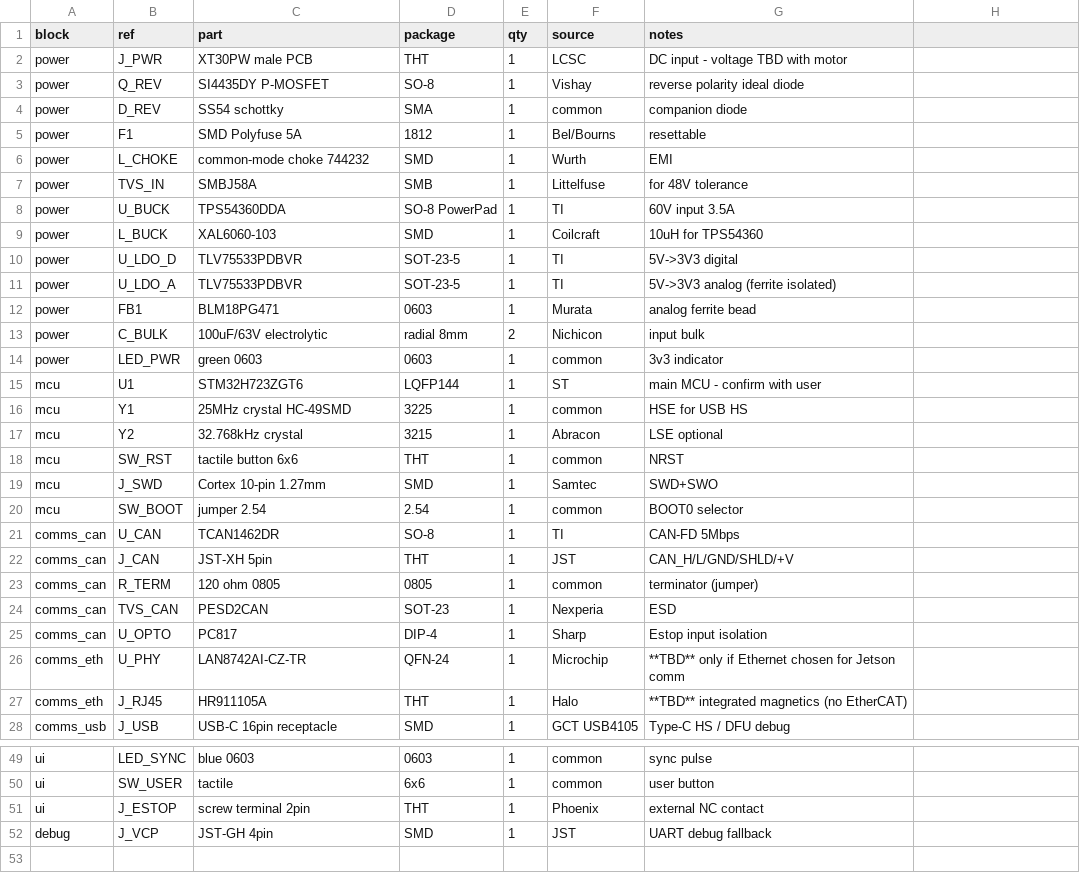
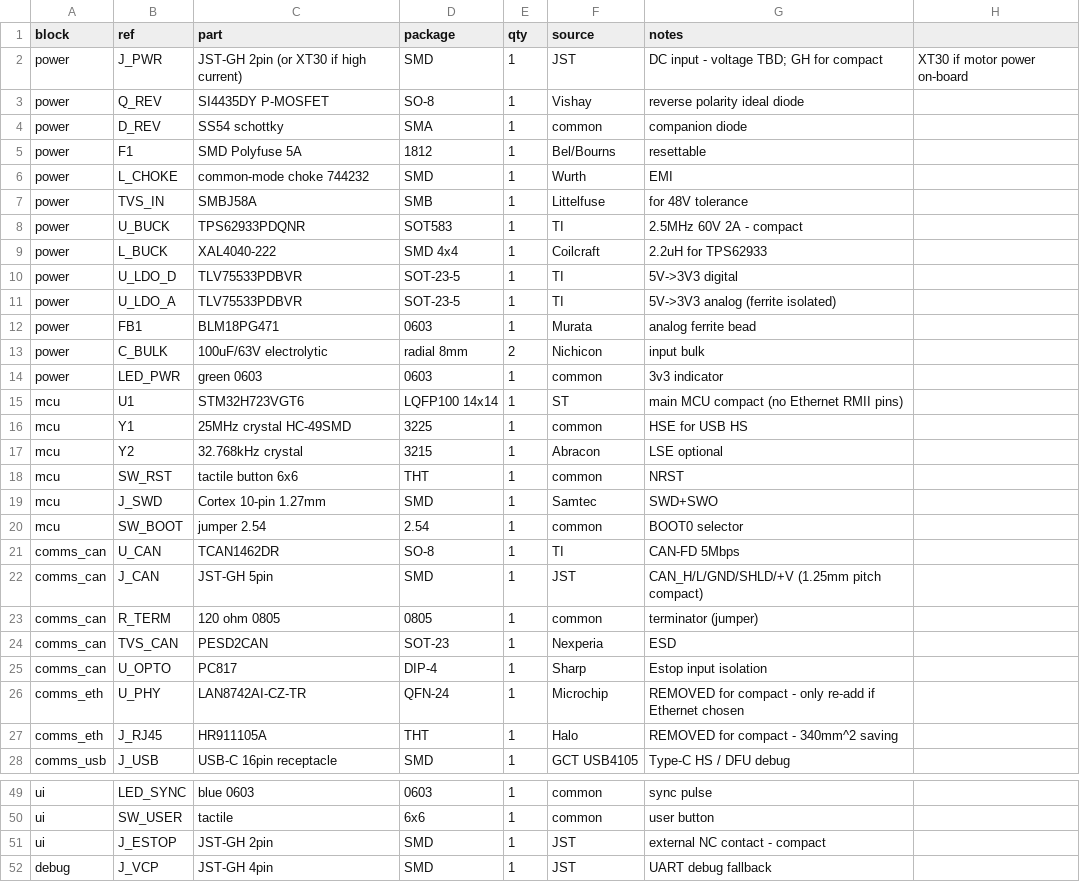
Before and after one commit to chobyeongjun/AR_Walker, a CSV file: STM_Board/parts/BOM_v1.csv, drawn as a sheet; only a part is shown, gaps mark what is left out; the diff covers the shown part only.

```diff
--- a/STM_Board/parts/BOM_v1.csv
+++ b/STM_Board/parts/BOM_v1.csv
@@ -1,3 +1,3 @@
 block,ref,part,package,qty,source,notes
-power,J_PWR,XT30PW male PCB,THT,1,LCSC,DC input - voltage TBD with motor
+power,J_PWR,JST-GH 2pin (or XT30 if high current),SMD,1,JST,DC input - voltage TBD; GH for compact, XT30 if motor power on-board
 power,Q_REV,SI4435DY P-MOSFET,SO-8,1,Vishay,reverse polarity ideal diode
@@ -7,4 +7,4 @@ power,L_CHOKE,common-mode choke 744232,SMD,1,Wurth,EMI
 power,TVS_IN,SMBJ58A,SMB,1,Littelfuse,for 48V tolerance
-power,U_BUCK,TPS54360DDA,SO-8 PowerPad,1,TI,60V input 3.5A
-power,L_BUCK,XAL6060-103,SMD,1,Coilcraft,10uH for TPS54360
+power,U_BUCK,TPS62933PDQNR,SOT583,1,TI,2.5MHz 60V 2A - compact
+power,L_BUCK,XAL4040-222,SMD 4x4,1,Coilcraft,2.2uH for TPS62933
 power,U_LDO_D,TLV75533PDBVR,SOT-23-5,1,TI,5V->3V3 digital
@@ -14,3 +14,3 @@ power,C_BULK,100uF/63V electrolytic,radial 8mm,2,Nichicon,input bulk
 power,LED_PWR,green 0603,0603,1,common,3v3 indicator
-mcu,U1,STM32H723ZGT6,LQFP144,1,ST,main MCU - confirm with user
+mcu,U1,STM32H723VGT6,LQFP100 14x14,1,ST,main MCU compact (no Ethernet RMII pins)
 mcu,Y1,25MHz crystal HC-49SMD,3225,1,common,HSE for USB HS
@@ -21,3 +21,3 @@ mcu,SW_BOOT,jumper 2.54,2.54,1,common,BOOT0 selector
 comms_can,U_CAN,TCAN1462DR,SO-8,1,TI,CAN-FD 5Mbps
-comms_can,J_CAN,JST-XH 5pin,THT,1,JST,CAN_H/L/GND/SHLD/+V
+comms_can,J_CAN,JST-GH 5pin,SMD,1,JST,CAN_H/L/GND/SHLD/+V (1.25mm pitch compact)
 comms_can,R_TERM,120 ohm 0805,0805,1,common,terminator (jumper)
@@ -25,4 +25,4 @@ comms_can,TVS_CAN,PESD2CAN,SOT-23,1,Nexperia,ESD
 comms_can,U_OPTO,PC817,DIP-4,1,Sharp,Estop input isolation
-comms_eth,U_PHY,LAN8742AI-CZ-TR,QFN-24,1,Microchip,**TBD** only if Ethernet chosen for Jetson comm
-comms_eth,J_RJ45,HR911105A,THT,1,Halo,**TBD** integrated magnetics (no EtherCAT)
+comms_eth,U_PHY,LAN8742AI-CZ-TR,QFN-24,1,Microchip,REMOVED for compact - only re-add if Ethernet chosen
+comms_eth,J_RJ45,HR911105A,THT,1,Halo,REMOVED for compact - 340mm^2 saving
 comms_usb,J_USB,USB-C 16pin receptacle,SMD,1,GCT USB4105,Type-C HS / DFU debug
@@ -50,3 +50,3 @@ ui,LED_SYNC,blue 0603,0603,1,common,sync pulse
 ui,SW_USER,tactile,6x6,1,common,user button
-ui,J_ESTOP,screw terminal 2pin,THT,1,Phoenix,external NC contact
+ui,J_ESTOP,JST-GH 2pin,SMD,1,JST,external NC contact - compact
 debug,J_VCP,JST-GH 4pin,SMD,1,JST,UART debug fallback
```
Also changed, not shown: 3 edited cells elsewhere in this file, 2 other files.
